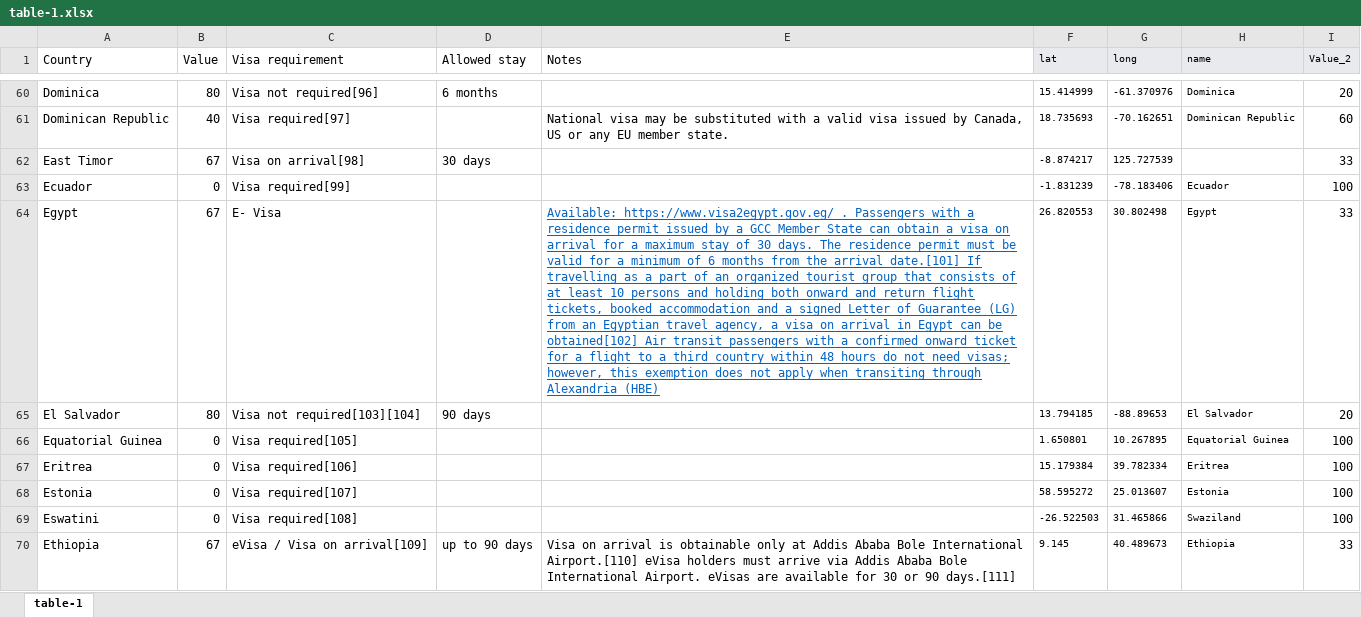
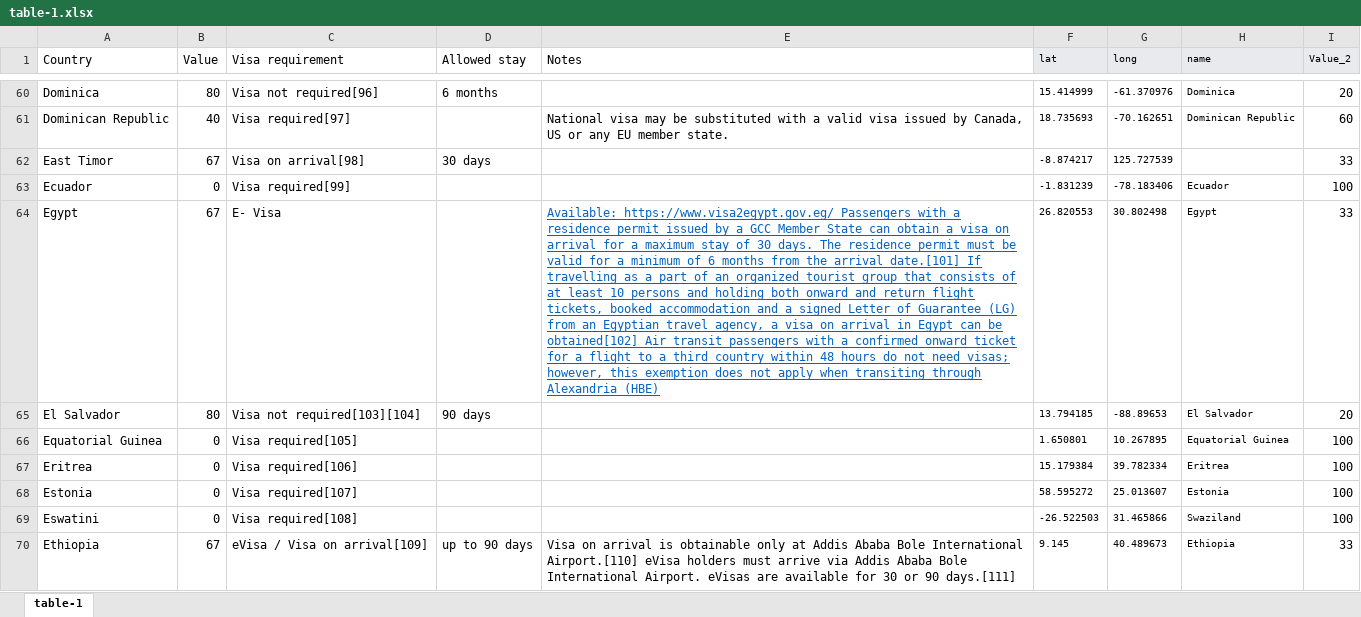
Before and after one commit to gtmagrwl/visafree_in, an Excel workbook: table-1.xlsx, sheet table-1, drawn as a sheet; only a part is shown, gaps mark what is left out; values as stored, in another font and other column widths than the file's, no borders; the diff covers the shown part only; the diff names each change by its address in the sheet, - before the commit and + after, or states it on an @@ line.

```diff
--- a/table-1.xlsx (sheet table-1)
+++ b/table-1.xlsx (sheet table-1)
-E64 (Notes): Available: https://www.visa2egypt.gov.eg/ . Passengers with…
+E64 (Notes): Available: https://www.visa2egypt.gov.eg/ Passengers with…
```
Also changed, not shown: 22 edited cells elsewhere in this sheet.
